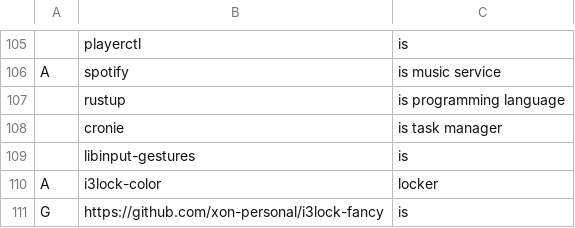
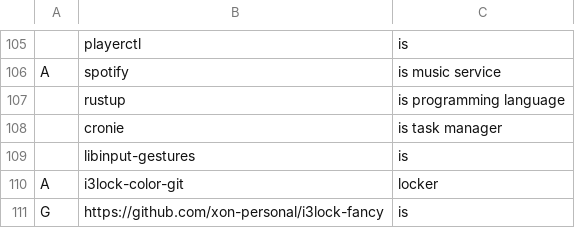
Before and after one commit to mmxxon/autorice, a CSV file: apps.csv, drawn as a sheet; only a part is shown, gaps mark what is left out.

Commit message:
feat: Locker

```diff
--- a/apps.csv
+++ b/apps.csv
@@ -109,3 +109,3 @@ A,spotify,"is music service"
 ,libinput-gestures,"is"
-A,i3lock-color,"locker"
+A,i3lock-color-git,"locker"
 G,https://github.com/xon-personal/i3lock-fancy,"is"
```
